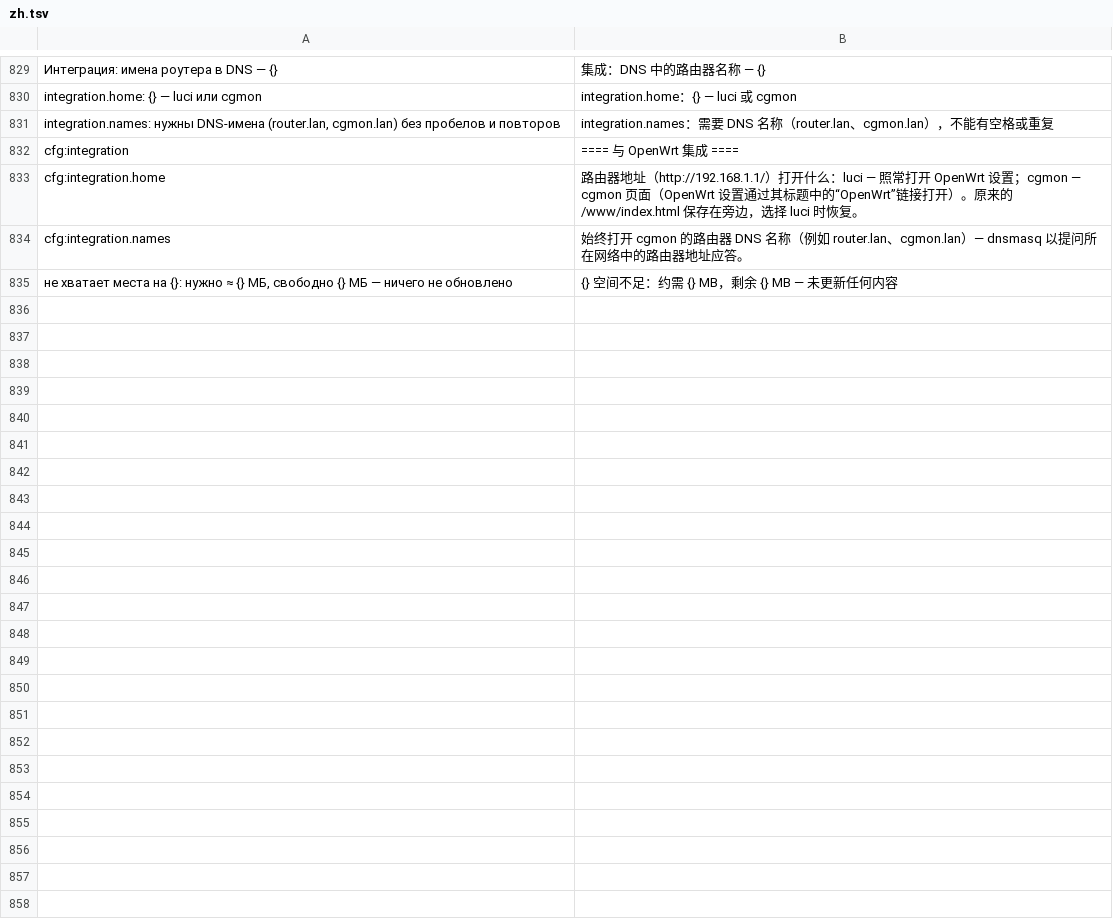
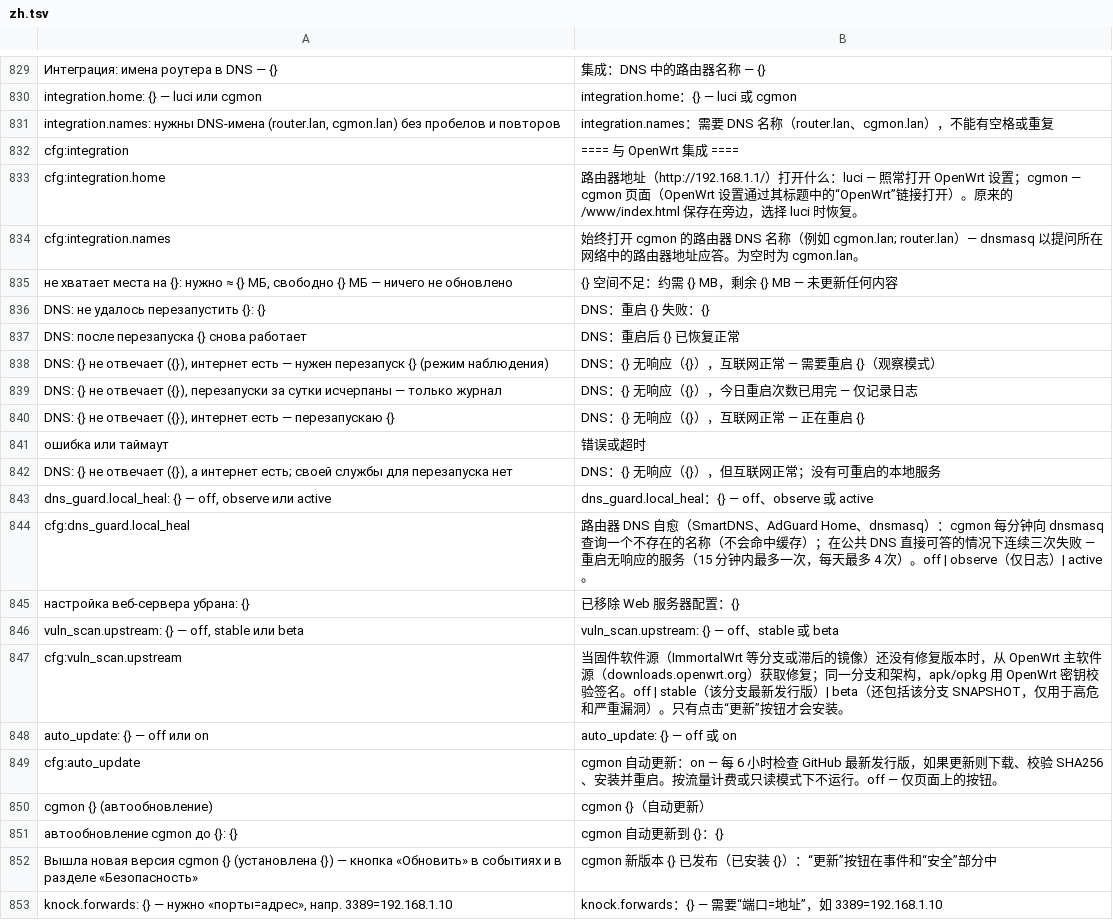
Before and after one commit to real4root/cgmon, a TSV file: i18n/zh.tsv, drawn as a sheet; only a part is shown, gaps mark what is left out; the diff covers the shown part only.

```diff
--- a/i18n/zh.tsv
+++ b/i18n/zh.tsv
@@ -833,3 +833,21 @@ cfg:integration	==== 与 OpenWrt 集成 ====
 cfg:integration.home	路由器地址（http://192.168.1.1/）打开什么：luci — 照常打开 OpenWrt 设置；cgmon — cgmon 页面（OpenWrt 设置通过其标题中的“OpenWrt”链接打开）。原来的 /www/index.html 保存在旁边，选择 luci 时恢复。
-cfg:integration.names	始终打开 cgmon 的路由器 DNS 名称（例如 router.lan、cgmon.lan）— dnsmasq 以提问所在网络中的路由器地址应答。
+cfg:integration.names	始终打开 cgmon 的路由器 DNS 名称（例如 cgmon.lan; router.lan）— dnsmasq 以提问所在网络中的路由器地址应答。为空时为 cgmon.lan。
 не хватает места на {}: нужно ≈ {} МБ, свободно {} МБ — ничего не обновлено	{} 空间不足：约需 {} MB，剩余 {} MB — 未更新任何内容
+DNS: не удалось перезапустить {}: {}	DNS：重启 {} 失败：{}
+DNS: после перезапуска {} снова работает	DNS：重启后 {} 已恢复正常
+DNS: {} не отвечает ({}), интернет есть — нужен перезапуск {} (режим наблюдения)	DNS：{} 无响应（{}），互联网正常 — 需要重启 {}（观察模式）
+DNS: {} не отвечает ({}), перезапуски за сутки исчерпаны — только журнал	DNS：{} 无响应（{}），今日重启次数已用完 — 仅记录日志
+DNS: {} не отвечает ({}), интернет есть — перезапускаю {}	DNS：{} 无响应（{}），互联网正常 — 正在重启 {}
+ошибка или таймаут	错误或超时
+DNS: {} не отвечает ({}), а интернет есть; своей службы для перезапуска нет	DNS：{} 无响应（{}），但互联网正常；没有可重启的本地服务
+dns_guard.local_heal: {} — off, observe или active	dns_guard.local_heal：{} — off、observe 或 active
+cfg:dns_guard.local_heal	路由器 DNS 自愈（SmartDNS、AdGuard Home、dnsmasq）：cgmon 每分钟向 dnsmasq 查询一个不存在的名称（不会命中缓存）；在公共 DNS 直接可答的情况下连续三次失败 — 重启无响应的服务（15 分钟内最多一次，每天最多 4 次）。off | observe（仅日志）| active。
+настройка веб-сервера убрана: {}	已移除 Web 服务器配置：{}
+vuln_scan.upstream: {} — off, stable или beta	vuln_scan.upstream: {} — off、stable 或 beta
+cfg:vuln_scan.upstream	当固件软件源（ImmortalWrt 等分支或滞后的镜像）还没有修复版本时，从 OpenWrt 主软件源（downloads.openwrt.org）获取修复；同一分支和架构，apk/opkg 用 OpenWrt 密钥校验签名。off | stable（该分支最新发行版）| beta（还包括该分支 SNAPSHOT，仅用于高危和严重漏洞）。只有点击“更新”按钮才会安装。
+auto_update: {} — off или on	auto_update: {} — off 或 on
+cfg:auto_update	cgmon 自动更新：on — 每 6 小时检查 GitHub 最新发行版，如果更新则下载、校验 SHA256、安装并重启。按流量计费或只读模式下不运行。off — 仅页面上的按钮。
+cgmon {} (автообновление)	cgmon {}（自动更新）
+автообновление cgmon до {}: {}	cgmon 自动更新到 {}：{}
+Вышла новая версия cgmon {} (установлена {}) — кнопка «Обновить» в событиях и в разделе «Безопасность»	cgmon 新版本 {} 已发布（已安装 {}）：“更新”按钮在事件和“安全”部分中
+knock.forwards: {} — нужно «порты=адрес», напр. 3389=192.168.1.10	knock.forwards：{} — 需要“端口=地址”，如 3389=192.168.1.10
```
Also changed, not shown: 21 added rows elsewhere in this file, i18n/en.tsv, 26 other files.
